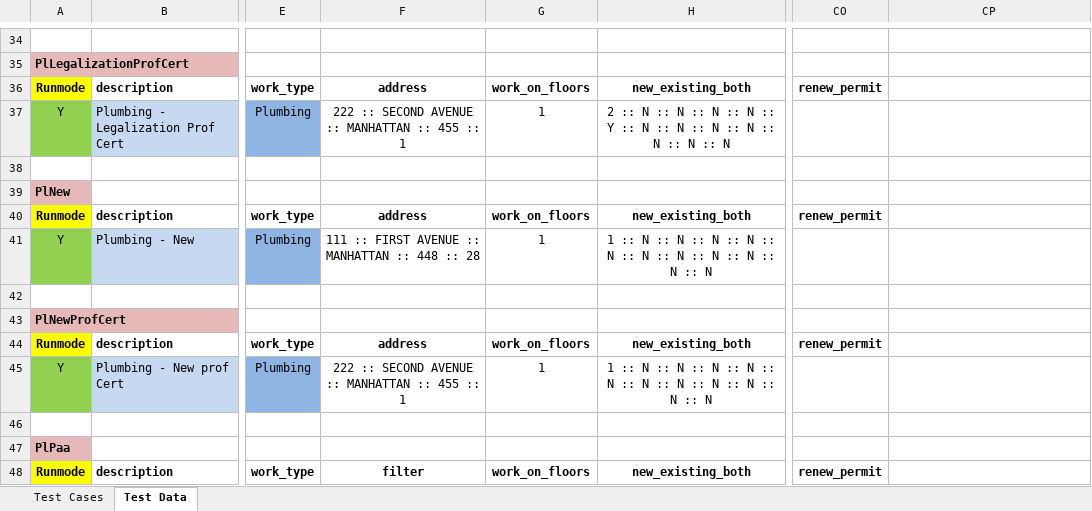
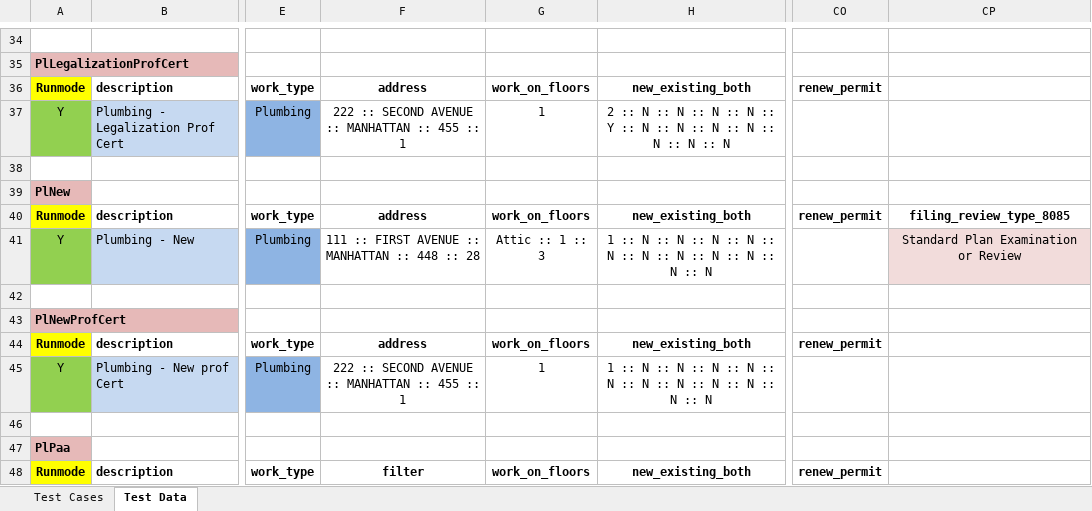
Before and after one commit to dobnowqa/all-projects, an Excel workbook: src/com/data/Test Cases Pl.xlsx, sheet Test Data, drawn as a sheet; only a part is shown, gaps mark what is left out; values as stored, in another font and other column widths than the file's, no borders; the diff names each change by its address in the sheet, - before the commit and + after, or states it on an @@ line.

Commit message:
pl data

```diff
--- a/src/com/data/Test Cases Pl.xlsx (sheet Test Data)
+++ b/src/com/data/Test Cases Pl.xlsx (sheet Test Data)
-CP40: (empty)
+CP40: filing_review_type_8085
-G41: 1
+G41: Attic :: 1 :: 3
-CP41: (empty)
+CP41: Standard Plan Examination or Review
-CP41 fill: none
+CP41 fill: #F2DCDB
```
